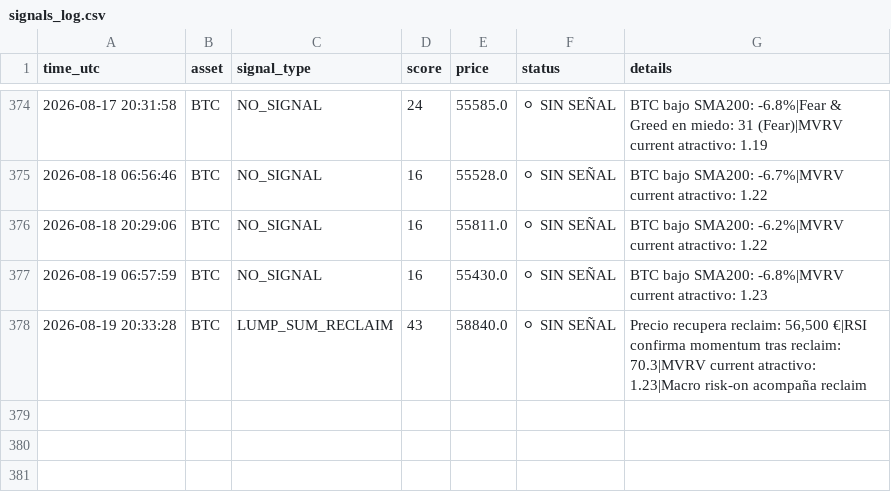
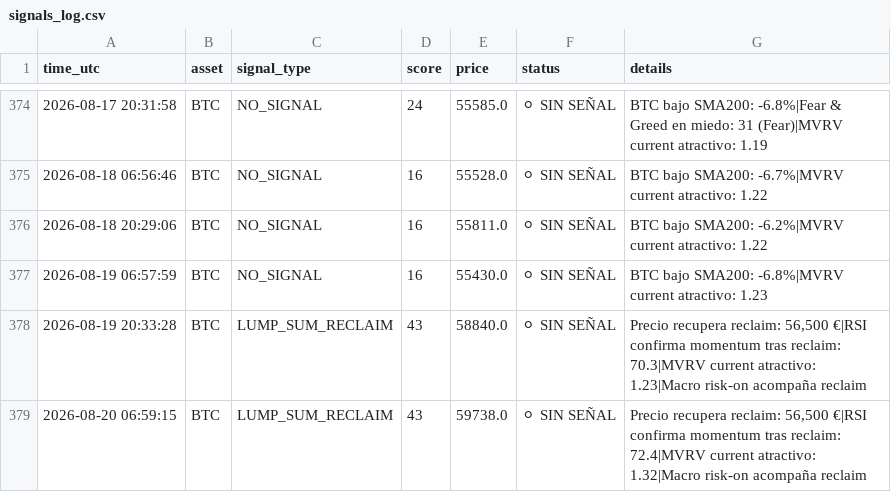
Before and after one commit to DiegoSR-git/market-signal-agent, a CSV file: signals_log.csv, drawn as a sheet; only a part is shown, gaps mark what is left out; the diff names each change by its address in the sheet, - before the commit and + after, or states it on an @@ line.

```diff
--- a/signals_log.csv
+++ b/signals_log.csv
+row 379: 2026-08-20 06:59:15 | BTC | LUMP_SUM_RECLAIM | 43 | 59738.0 | ⚪ SIN SEÑAL | Precio recupera reclaim: 56,500 €|RSI confirma momentum tras reclaim: 72.4|MVRV current atractivo: 1.32|Macro risk-on acompaña reclaim
```
Also changed, not shown: 4 other files.
